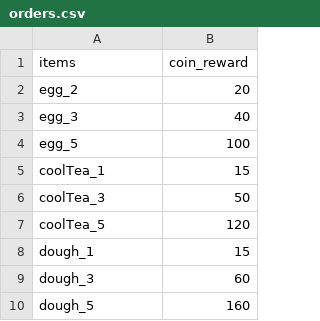
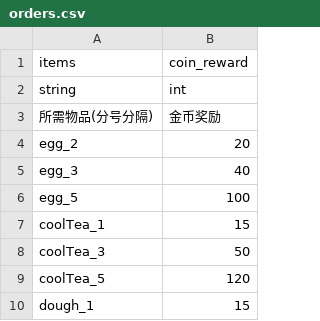
Before and after one commit to gladmo/bevy-hehe, a CSV file: assets/config/orders.csv, drawn as a sheet; only a part is shown; the shorter side is filled out with more unchanged rows; the diff names each change by its address in the sheet, - before the commit and + after, or states it on an @@ line.

```diff
--- a/assets/config/orders.csv
+++ b/assets/config/orders.csv
+row 2: string | int
+row 3: 所需物品(分号分隔) | 金币奖励
```
Also changed, not shown: assets/config/board_init.csv, assets/config/item_generates.csv, 2 other files.
